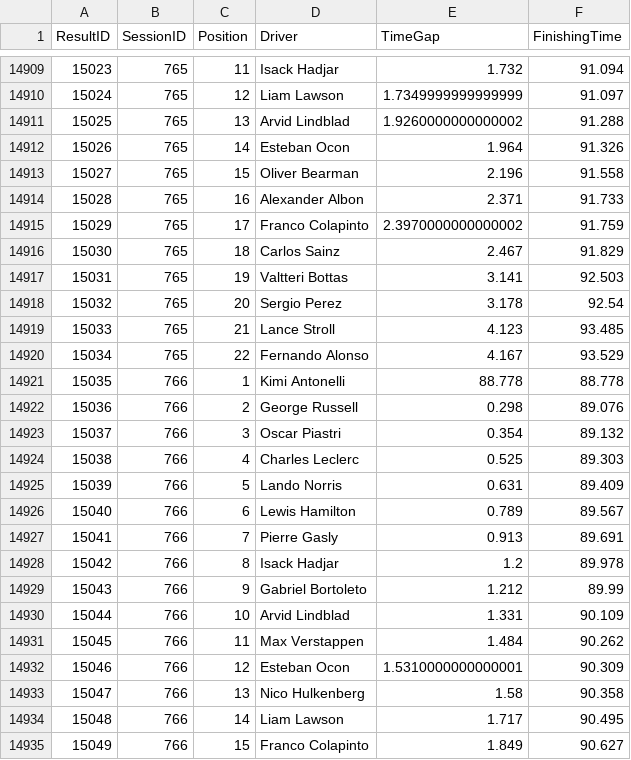
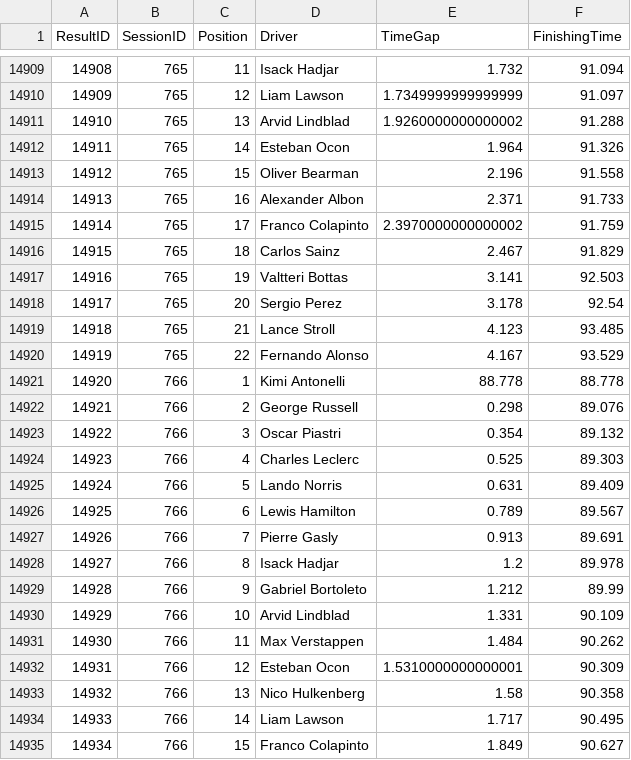
Before and after one commit to kdaanoy/F1nalyse, a CSV file: Website/f1nalyse/public/data/Results.csv, drawn as a sheet; only a part is shown, gaps mark what is left out; the diff covers the shown part only.

```diff
--- a/Website/f1nalyse/public/data/Results.csv
+++ b/Website/f1nalyse/public/data/Results.csv
@@ -30289,27 +30289,27 @@ ResultID,SessionID,Position,Driver,TimeGap,FinishingTime
-15023,765,11,Isack Hadjar,1.732,91.094
-15024,765,12,Liam Lawson,1.7349999999999999,91.097
-15025,765,13,Arvid Lindblad,1.9260000000000002,91.288
-15026,765,14,Esteban Ocon,1.964,91.326
-15027,765,15,Oliver Bearman,2.196,91.558
-15028,765,16,Alexander Albon,2.371,91.733
-15029,765,17,Franco Colapinto,2.3970000000000002,91.759
-15030,765,18,Carlos Sainz,2.467,91.829
-15031,765,19,Valtteri Bottas,3.141,92.503
-15032,765,20,Sergio Perez,3.178,92.54
-15033,765,21,Lance Stroll,4.123,93.485
-15034,765,22,Fernando Alonso,4.167,93.529
-15035,766,1,Kimi Antonelli,88.778,88.778
-15036,766,2,George Russell,0.298,89.076
-15037,766,3,Oscar Piastri,0.354,89.132
-15038,766,4,Charles Leclerc,0.525,89.303
-15039,766,5,Lando Norris,0.631,89.409
-15040,766,6,Lewis Hamilton,0.789,89.567
-15041,766,7,Pierre Gasly,0.913,89.691
-15042,766,8,Isack Hadjar,1.2,89.978
-15043,766,9,Gabriel Bortoleto,1.212,89.99
-15044,766,10,Arvid Lindblad,1.331,90.109
-15045,766,11,Max Verstappen,1.484,90.262
-15046,766,12,Esteban Ocon,1.5310000000000001,90.309
-15047,766,13,Nico Hulkenberg,1.58,90.358
-15048,766,14,Liam Lawson,1.717,90.495
-15049,766,15,Franco Colapinto,1.849,90.627
+14908,765,11,Isack Hadjar,1.732,91.094
+14909,765,12,Liam Lawson,1.7349999999999999,91.097
+14910,765,13,Arvid Lindblad,1.9260000000000002,91.288
+14911,765,14,Esteban Ocon,1.964,91.326
+14912,765,15,Oliver Bearman,2.196,91.558
+14913,765,16,Alexander Albon,2.371,91.733
+14914,765,17,Franco Colapinto,2.3970000000000002,91.759
+14915,765,18,Carlos Sainz,2.467,91.829
+14916,765,19,Valtteri Bottas,3.141,92.503
+14917,765,20,Sergio Perez,3.178,92.54
+14918,765,21,Lance Stroll,4.123,93.485
+14919,765,22,Fernando Alonso,4.167,93.529
+14920,766,1,Kimi Antonelli,88.778,88.778
+14921,766,2,George Russell,0.298,89.076
+14922,766,3,Oscar Piastri,0.354,89.132
+14923,766,4,Charles Leclerc,0.525,89.303
+14924,766,5,Lando Norris,0.631,89.409
+14925,766,6,Lewis Hamilton,0.789,89.567
+14926,766,7,Pierre Gasly,0.913,89.691
+14927,766,8,Isack Hadjar,1.2,89.978
+14928,766,9,Gabriel Bortoleto,1.212,89.99
+14929,766,10,Arvid Lindblad,1.331,90.109
+14930,766,11,Max Verstappen,1.484,90.262
+14931,766,12,Esteban Ocon,1.5310000000000001,90.309
+14932,766,13,Nico Hulkenberg,1.58,90.358
+14933,766,14,Liam Lawson,1.717,90.495
+14934,766,15,Franco Colapinto,1.849,90.627
```
Also changed, not shown: 84 edited cells elsewhere in this file, Website/f1nalyse/public/data/driver_data.csv, Website/f1nalyse/public/data/race2_predictions.csv, 3 other files.
